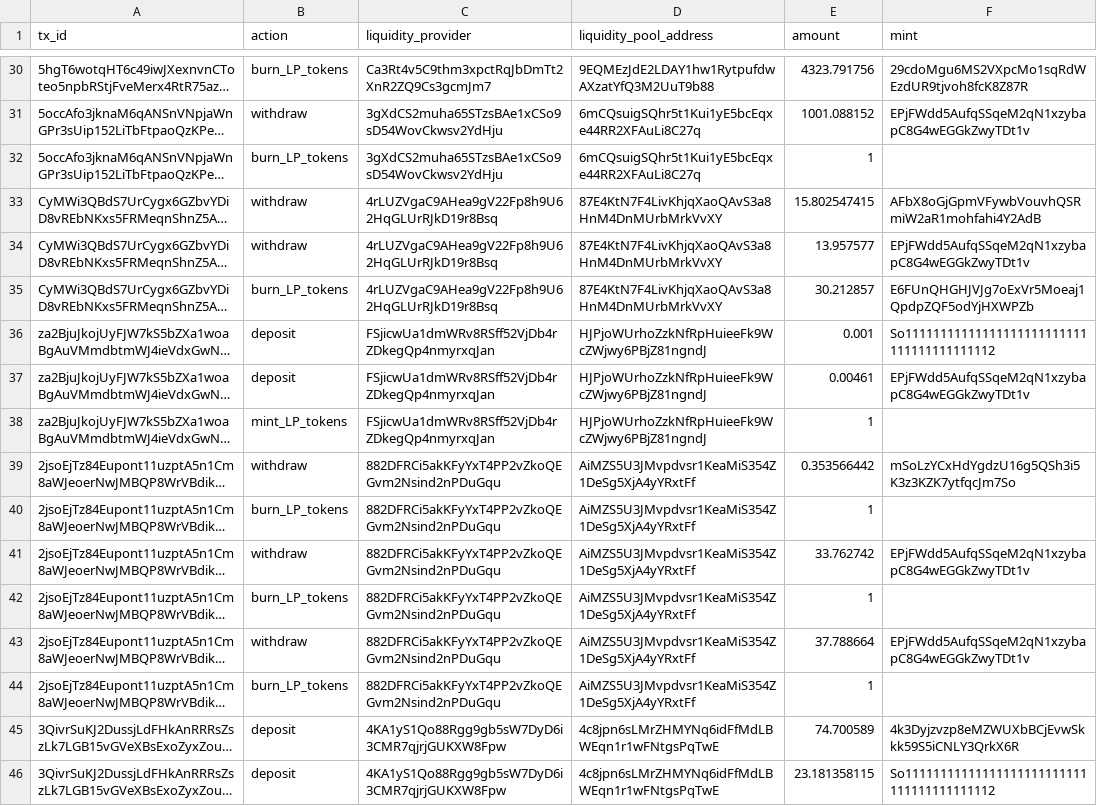
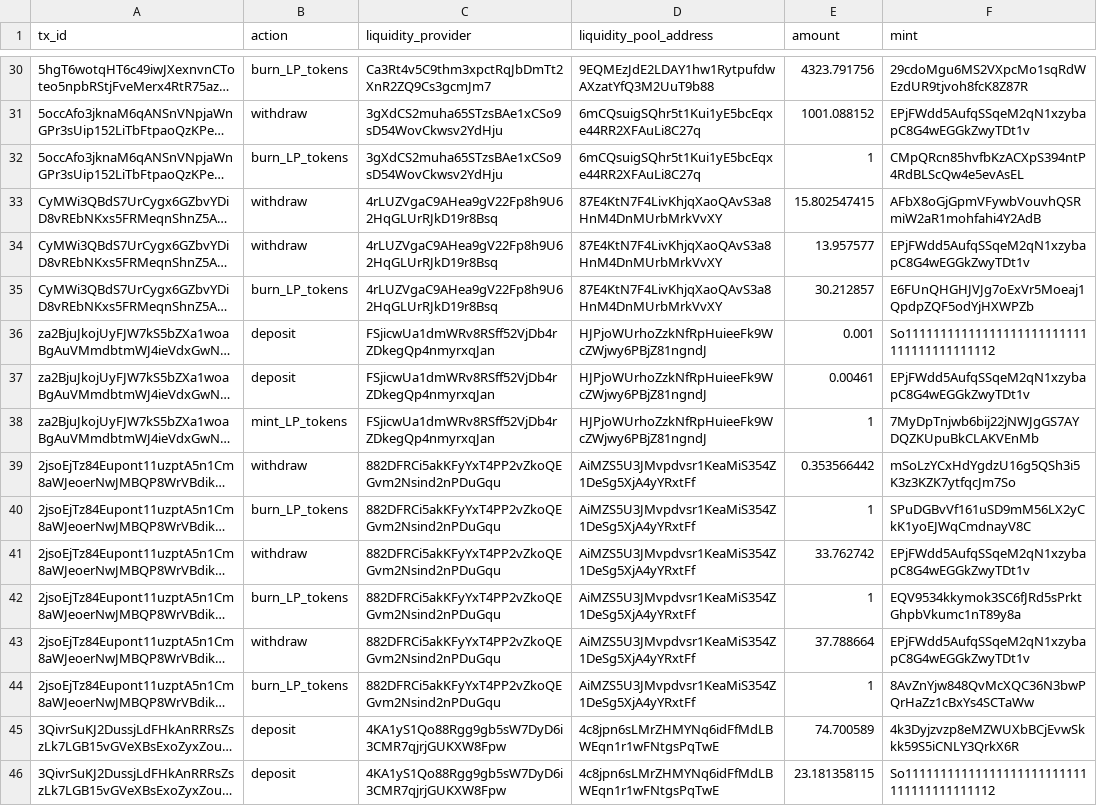
Before and after one commit to FlipsideCrypto/solana-models, a CSV file: data/testing__liquidity_pool_actions_orca.csv, drawn as a sheet; only a part is shown, gaps mark what is left out; long unchanged cells end in …; the diff covers the shown part only; the diff names each change by its address in the sheet, - before the commit and + after, or states it on an @@ line.

Commit message:
lp nft mint addresses for whirlpool

```diff
--- a/data/testing__liquidity_pool_actions_orca.csv
+++ b/data/testing__liquidity_pool_actions_orca.csv
-F32 (mint): (empty)
+F32 (mint): CMpQRcn85hvfbKzACXpS394ntP4RdBLScQw4e5evAsEL
-F38 (mint): (empty)
+F38 (mint): 7MyDpTnjwb6bij22jNWJgGS7AYDQZKUpuBkCLAKVEnMb
-F40 (mint): (empty)
+F40 (mint): SPuDGBvVf161uSD9mM56LX2yCkK1yoEJWqCmdnayV8C
-F42 (mint): (empty)
+F42 (mint): EQV9534kkymok3SC6fJRd5sPrktGhpbVkumc1nT89y8a
-F44 (mint): (empty)
+F44 (mint): 8AvZnYjw848QvMcXQC36N3bwPQrHaZz1cBxYs4SCTaWw
```
Also changed, not shown: 2 added rows, 6 removed rows and 5 edited cells elsewhere in this file, 2 other files.
